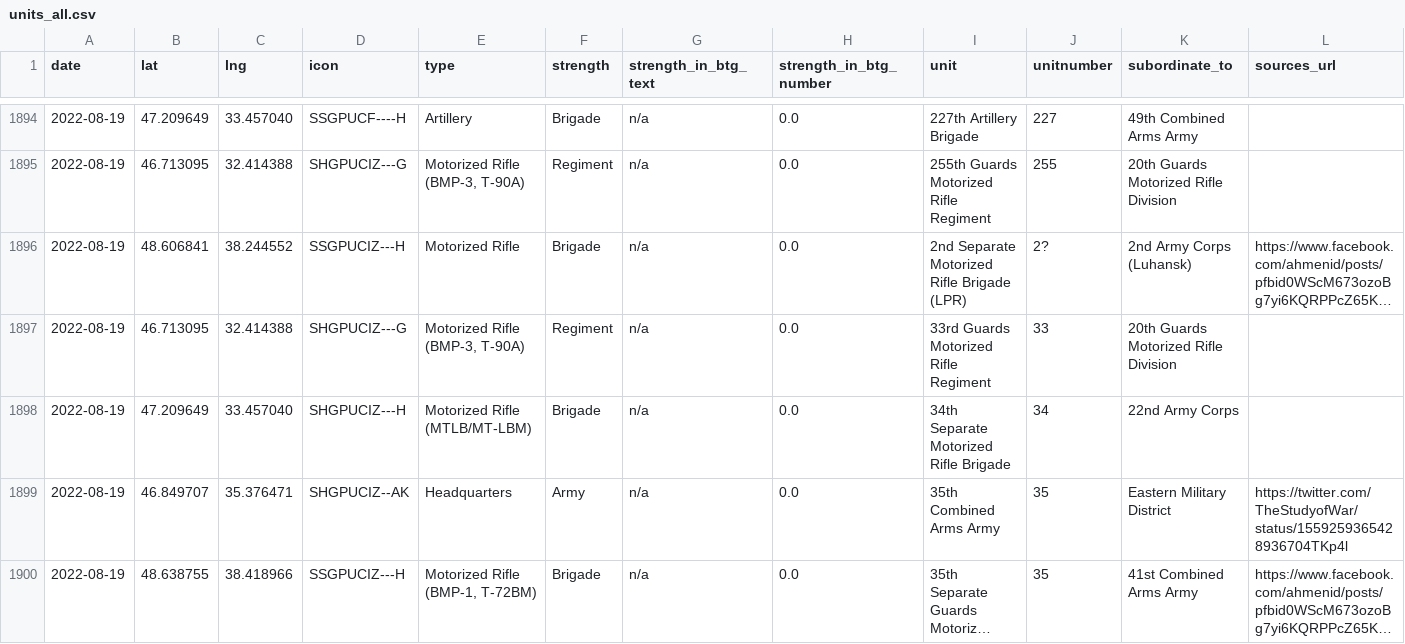
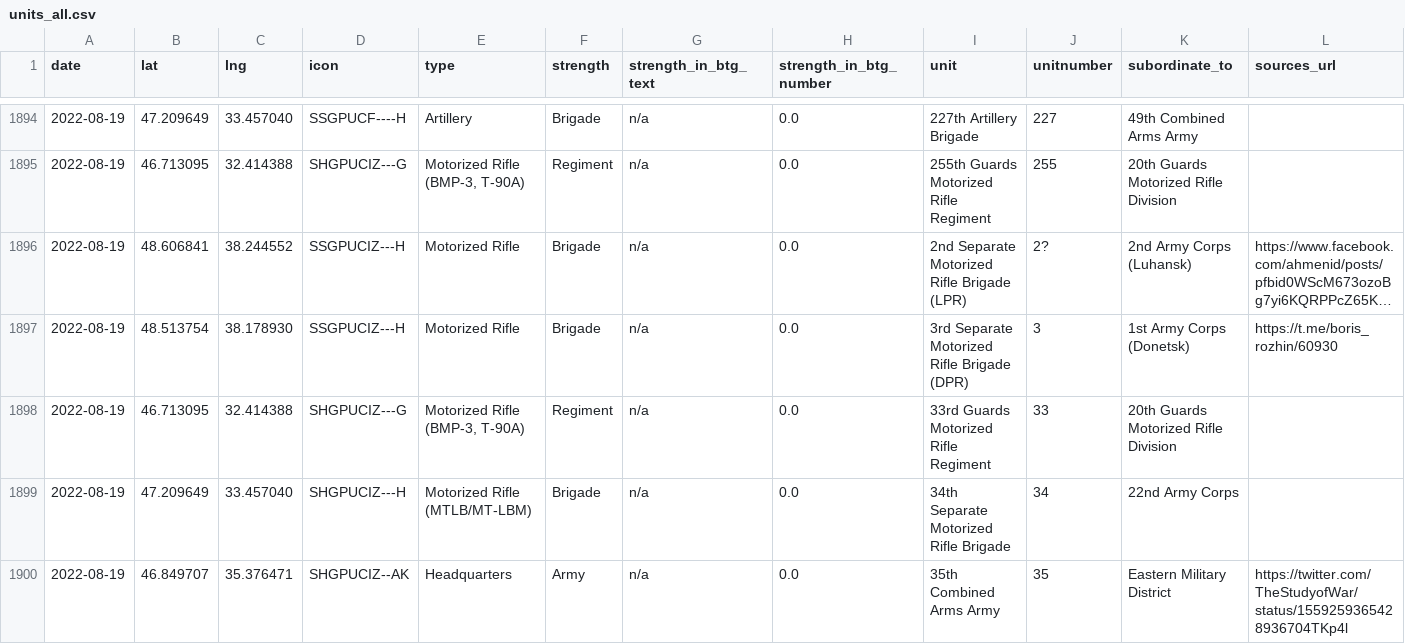
Before and after one commit to simonhuwiler/uawardata, a CSV file: data/csv/units_all.csv, drawn as a sheet; only a part is shown, gaps mark what is left out; the shorter side is filled out with more unchanged rows; long unchanged cells end in …; rows hold the shown columns only; the diff names each change by its address in the sheet, - before the commit and + after, or states it on an @@ line.

```diff
--- a/data/csv/units_all.csv
+++ b/data/csv/units_all.csv
+row 1897: 2022-08-19 | 48.513754 | 38.178930 | SSGPUCIZ---H | Motorized Rifle | Brigade | n/a | 0.0 | 3rd Separate Motorized Rifle Brigade (DPR) | 3 | 1st Army Corps (Donetsk) | https://t.me/boris_rozhin/60930
```
Also changed, not shown: data/csv/units_current.csv, 2 other files.
